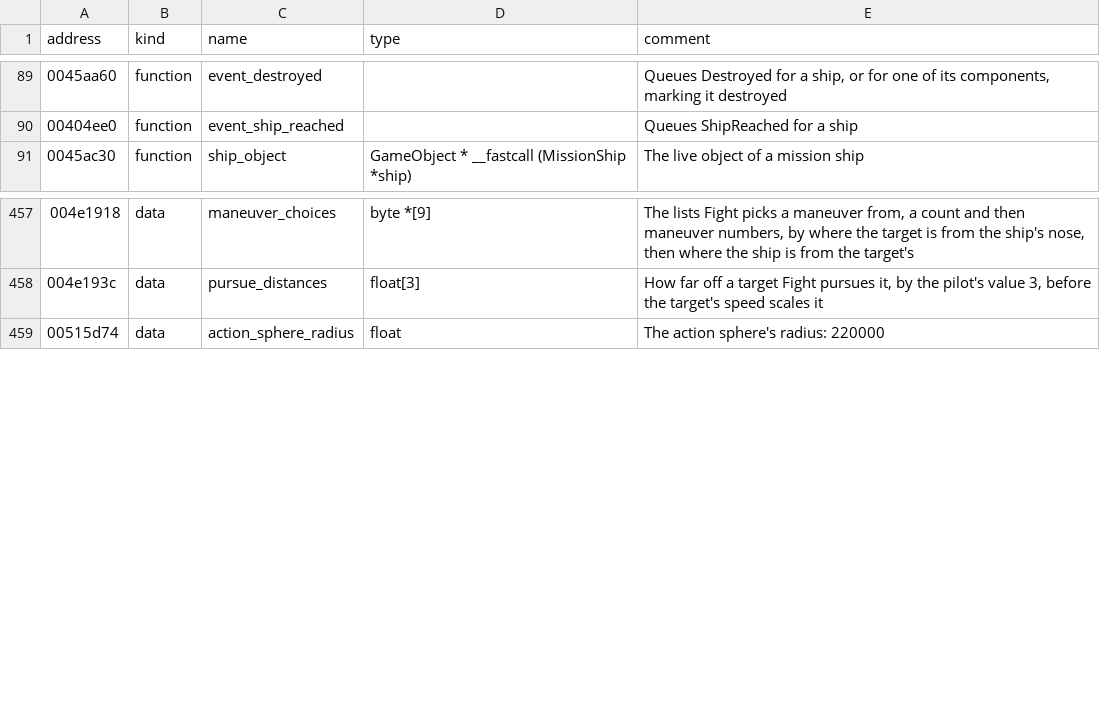
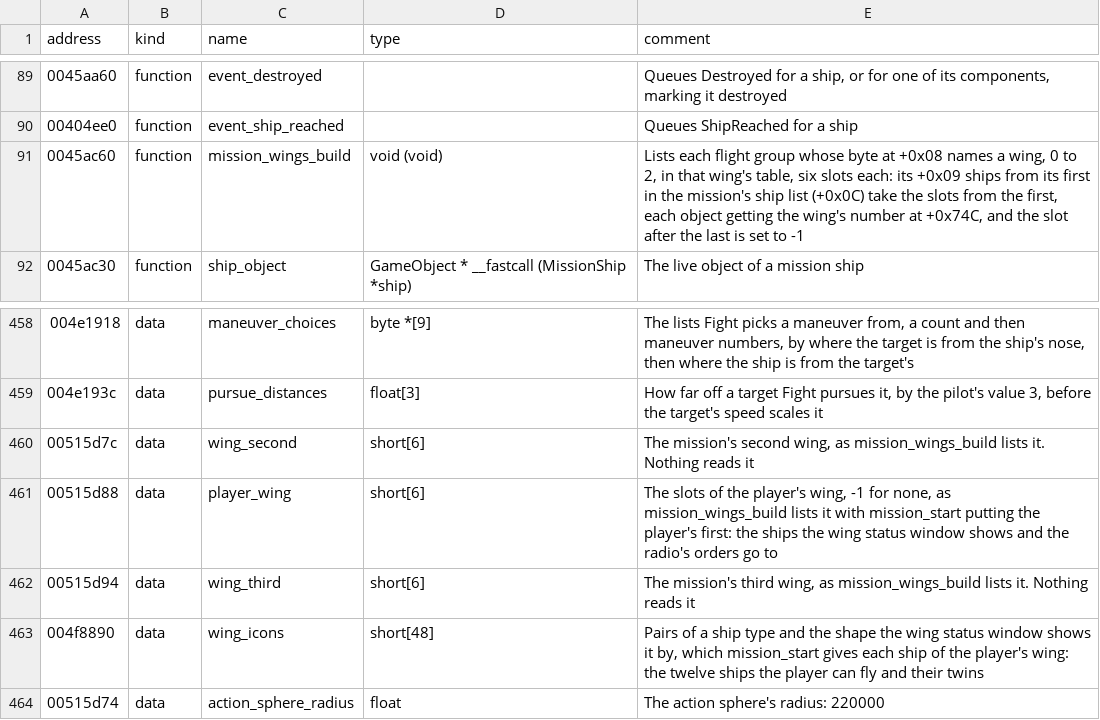
Before and after one commit to vdmkenny/openreliant, a TSV file: ghidra/names/LANCER.EXE.tsv, drawn as a sheet; only a part is shown, gaps mark what is left out.

Commit message:
feat: the wing status window, and wingmen in the sandbox (#257)
Window 13 of the display shows the fighters of the player's wing in a grid,
each with a bar of its weakest armour quadrant, its type's icon and its
number. The object's +0x74C is its wing and +0x24 its wing icon; the
player's wing (player_wing) is listed as a mission lists a flight group
(mission.listPlayerWing), and the mission's start puts the player first
and gives each ship its icon (main.startWing). The sandbox gives the
player three wingmen, who fight the Sabres.

Fixes: an undamaged Predator's bar no longer shows a row lost, and listing
a wing empties the slots the mission before left.

Closes #100

```diff
--- a/ghidra/names/LANCER.EXE.tsv
+++ b/ghidra/names/LANCER.EXE.tsv
@@ -90,2 +90,3 @@ address	kind	name	type	comment
 00404ee0	function	event_ship_reached		Queues ShipReached for a ship
+0045ac60	function	mission_wings_build	void (void)	Lists each flight group whose byte at +0x08 names a wing, 0 to 2, in that wing's table, six slots each: its +0x09 ships from its first in the mission's ship list (+0x0C) take the slots from the first, each object getting the wing's number at +0x74C, and the slot after the last is set to -1
 0045ac30	function	ship_object	GameObject * __fastcall (MissionShip *ship)	The live object of a mission ship
@@ -458,2 +459,6 @@ address	kind	name	type	comment
 004e193c	data	pursue_distances	float[3]	How far off a target Fight pursues it, by the pilot's value 3, before the target's speed scales it
+00515d7c	data	wing_second	short[6]	The mission's second wing, as mission_wings_build lists it. Nothing reads it
+00515d88	data	player_wing	short[6]	The slots of the player's wing, -1 for none, as mission_wings_build lists it with mission_start putting the player's first: the ships the wing status window shows and the radio's orders go to
+00515d94	data	wing_third	short[6]	The mission's third wing, as mission_wings_build lists it. Nothing reads it
+004f8890	data	wing_icons	short[48]	Pairs of a ship type and the shape the wing status window shows it by, which mission_start gives each ship of the player's wing: the twelve ships the player can fly and their twins
 00515d74	data	action_sphere_radius	float	The action sphere's radius: 220000
```
Also changed, not shown: 14 other files.
